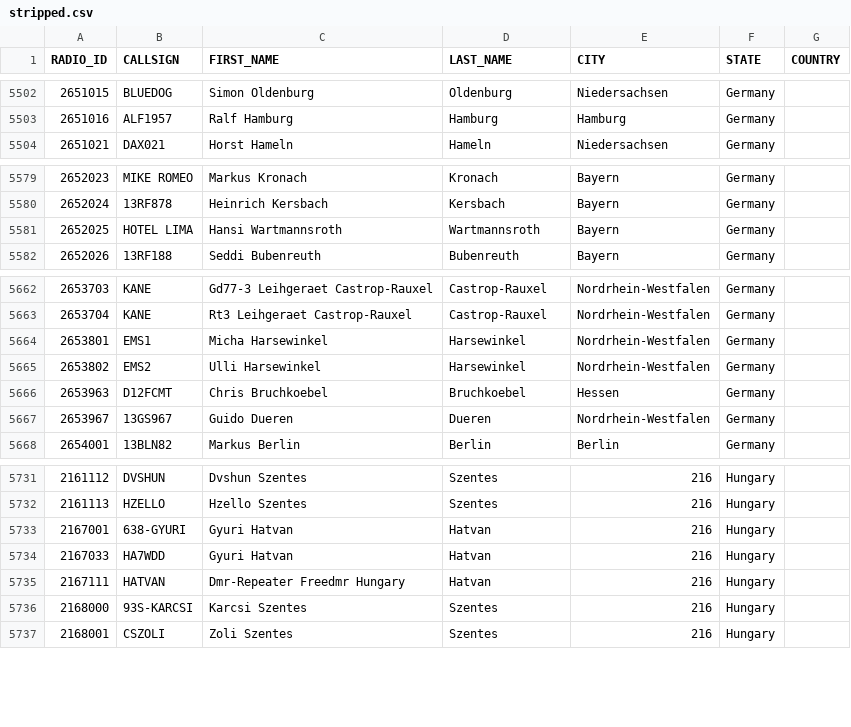
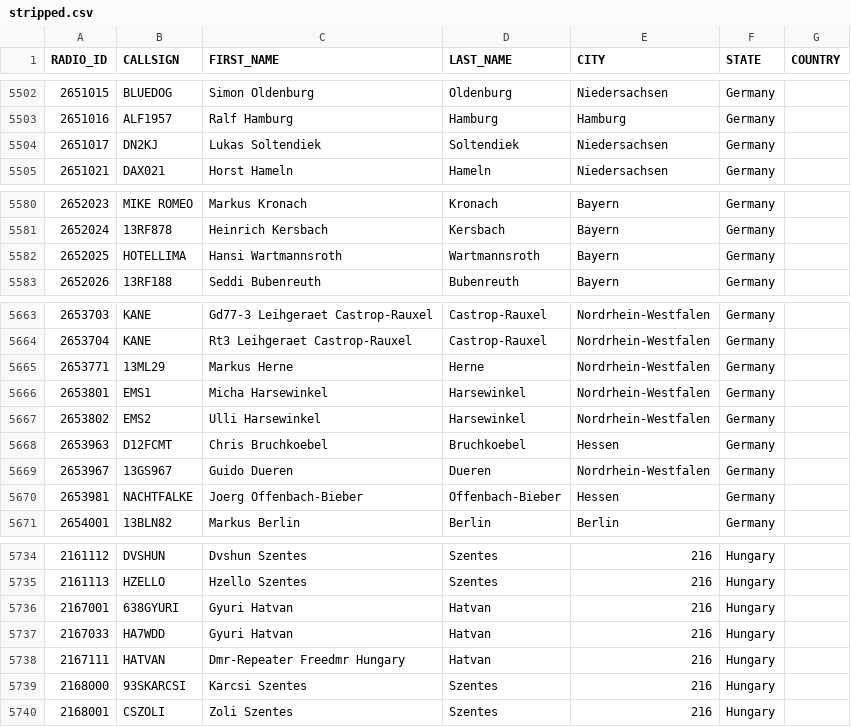
Before and after one commit to FreeDMR-Digital-Network/MW0MWZ-HostFiles, a CSV file: stripped.csv, drawn as a sheet; only a part is shown, gaps mark what is left out.

Commit message:
Add files via upload

```diff
--- a/stripped.csv
+++ b/stripped.csv
@@ -5503,2 +5503,3 @@ RADIO_ID,CALLSIGN,FIRST_NAME,LAST_NAME,CITY,STATE,COUNTRY
 2651016,ALF1957,Ralf  Hamburg,Hamburg,Hamburg,Germany
+2651017,DN2KJ,Lukas  Soltendiek,Soltendiek,Niedersachsen,Germany
 2651021,DAX021,Horst  Hameln,Hameln,Niedersachsen,Germany
@@ -5580,3 +5581,3 @@ RADIO_ID,CALLSIGN,FIRST_NAME,LAST_NAME,CITY,STATE,COUNTRY
 2652024,13RF878,Heinrich  Kersbach,Kersbach,Bayern,Germany
-2652025,HOTEL LIMA,Hansi  Wartmannsroth,Wartmannsroth,Bayern,Germany
+2652025,HOTELLIMA,Hansi  Wartmannsroth,Wartmannsroth,Bayern,Germany
 2652026,13RF188,Seddi  Bubenreuth,Bubenreuth,Bayern,Germany
@@ -5663,2 +5664,3 @@ RADIO_ID,CALLSIGN,FIRST_NAME,LAST_NAME,CITY,STATE,COUNTRY
 2653704,KANE,Rt3 Leihgeraet  Castrop-Rauxel,Castrop-Rauxel,Nordrhein-Westfalen,Germany
+2653771,13ML29,Markus  Herne,Herne,Nordrhein-Westfalen,Germany
 2653801,EMS1,Micha  Harsewinkel,Harsewinkel,Nordrhein-Westfalen,Germany
@@ -5667,2 +5669,3 @@ RADIO_ID,CALLSIGN,FIRST_NAME,LAST_NAME,CITY,STATE,COUNTRY
 2653967,13GS967,Guido  Dueren,Dueren,Nordrhein-Westfalen,Germany
+2653981,NACHTFALKE,Joerg  Offenbach-Bieber,Offenbach-Bieber,Hessen,Germany
 2654001,13BLN82,Markus  Berlin,Berlin,Berlin,Germany
@@ -5732,6 +5735,6 @@ RADIO_ID,CALLSIGN,FIRST_NAME,LAST_NAME,CITY,STATE,COUNTRY
 2161113,HZELLO,Hzello  Szentes,Szentes,216,Hungary
-2167001,638-GYURI,Gyuri  Hatvan,Hatvan,216,Hungary
+2167001,638GYURI,Gyuri  Hatvan,Hatvan,216,Hungary
 2167033,HA7WDD,Gyuri  Hatvan,Hatvan,216,Hungary
 2167111,HATVAN,Dmr-Repeater Freedmr Hungary,Hatvan,216,Hungary
-2168000,93S-KARCSI,Karcsi  Szentes,Szentes,216,Hungary
+2168000,93SKARCSI,Karcsi  Szentes,Szentes,216,Hungary
 2168001,CSZOLI,Zoli  Szentes,Szentes,216,Hungary
```
